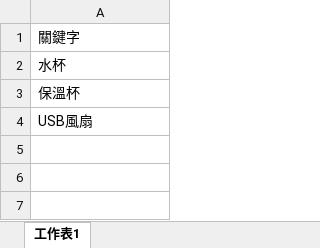
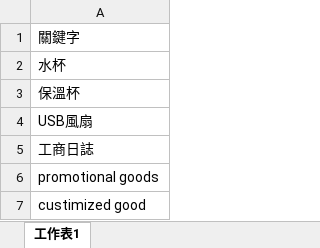
Before and after one commit to Jason0308p/SYF_GEMINI, an Excel workbook: keywords.xlsx, sheet 工作表1, drawn as a sheet; values as stored, in another font and other column widths than the file's, no borders; the diff names each change by its address in the sheet, - before the commit and + after, or states it on an @@ line.

```diff
--- a/keywords.xlsx (sheet 工作表1)
+++ b/keywords.xlsx (sheet 工作表1)
+row 5: 工商日誌
+row 6: promotional goods
+row 7: custimized good
```
Also changed, not shown: 20 other files.
